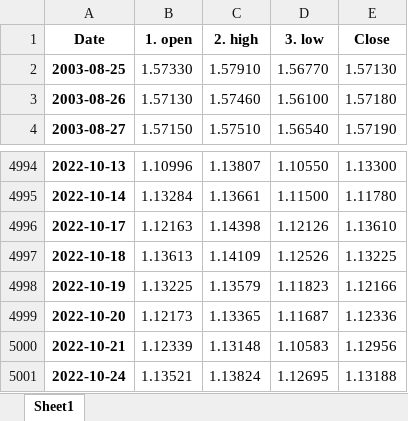
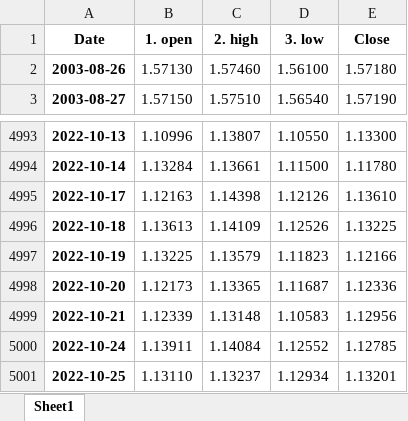
Before and after one commit to pportocarrero/Macrofinancial-dashboard, an Excel workbook: mercados/gbp_usd.xlsx, sheet Sheet1, drawn as a sheet; only a part is shown, gaps mark what is left out; values as stored, in another font and other column widths than the file's, no borders; removed rows and columns are numbered as before the commit, all else as after; the diff names each change by its address in the sheet, - before the commit and + after, or states it on an @@ line.

```diff
--- a/mercados/gbp_usd.xlsx (sheet Sheet1)
+++ b/mercados/gbp_usd.xlsx (sheet Sheet1)
-row 2: 2003-08-25 | 1.57330 | 1.57910 | 1.56770 | 1.57130
-B5000 (1. open): 1.13521
+B5000 (1. open): 1.13911
-C5000 (2. high): 1.13824
+C5000 (2. high): 1.14084
-D5000 (3. low): 1.12695
+D5000 (3. low): 1.12552
-E5000 (Close): 1.13188
+E5000 (Close): 1.12785
+row 5001: 2022-10-25 | 1.13110 | 1.13237 | 1.12934 | 1.13201
```
Also changed, not shown: mercados/bvl_gen.xlsx, mercados/eur_usd.xlsx, 43 other files.
